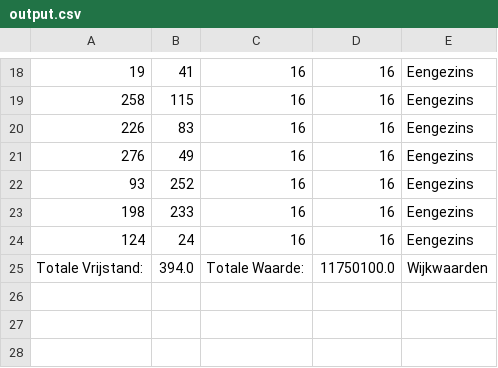
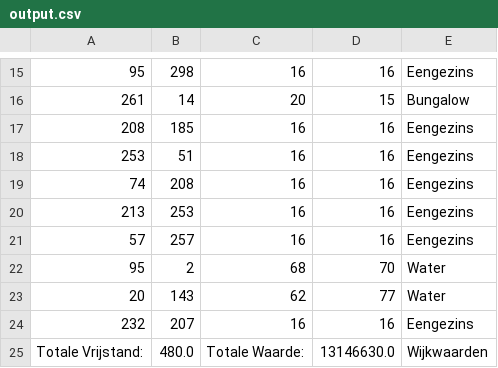
Before and after one commit to JoeySchouten/Heuristieken, a CSV file: output.csv, drawn as a sheet; only a part is shown, gaps mark what is left out; the diff covers the shown part only.

```diff
--- a/output.csv
+++ b/output.csv
@@ -18,8 +15,11 @@
-19,41,16,16,Eengezins
-258,115,16,16,Eengezins
-226,83,16,16,Eengezins
-276,49,16,16,Eengezins
-93,252,16,16,Eengezins
-198,233,16,16,Eengezins
-124,24,16,16,Eengezins
-Totale Vrijstand:,394.0,Totale Waarde:,11750100.0,Wijkwaarden
+95,298,16,16,Eengezins
+261,14,20,15,Bungalow
+208,185,16,16,Eengezins
+253,51,16,16,Eengezins
+74,208,16,16,Eengezins
+213,253,16,16,Eengezins
+57,257,16,16,Eengezins
+95,2,68,70,Water
+20,143,62,77,Water
+232,207,16,16,Eengezins
+Totale Vrijstand:,480.0,Totale Waarde:,13146630.0,Wijkwaarden
```
Also changed, not shown: 7 added rows, 10 removed rows and 14 edited cells elsewhere in this file, 3 other files.
